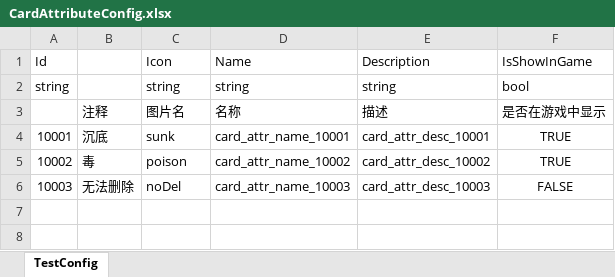
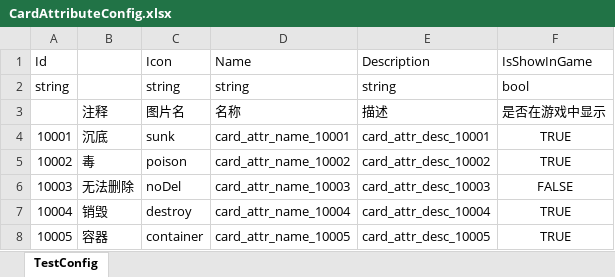
Before and after one commit to iamhuangyinan-sys/SpiderCardProject, an Excel workbook: Config/Excel/CardAttributeConfig.xlsx, sheet TestConfig, drawn as a sheet; values as stored, in another font and other column widths than the file's, no borders; the diff names each change by its address in the sheet, - before the commit and + after, or states it on an @@ line.

```diff
--- a/Config/Excel/CardAttributeConfig.xlsx (sheet TestConfig)
+++ b/Config/Excel/CardAttributeConfig.xlsx (sheet TestConfig)
+row 7: 10004 | 销毁 | destroy | card_attr_name_10004 | card_attr_desc_10004 | TRUE
+row 8: 10005 | 容器 | container | card_attr_name_10005 | card_attr_desc_10005 | TRUE
```
Also changed, not shown: Config/Excel/LanguageConfig.xlsx, 9 other files.
